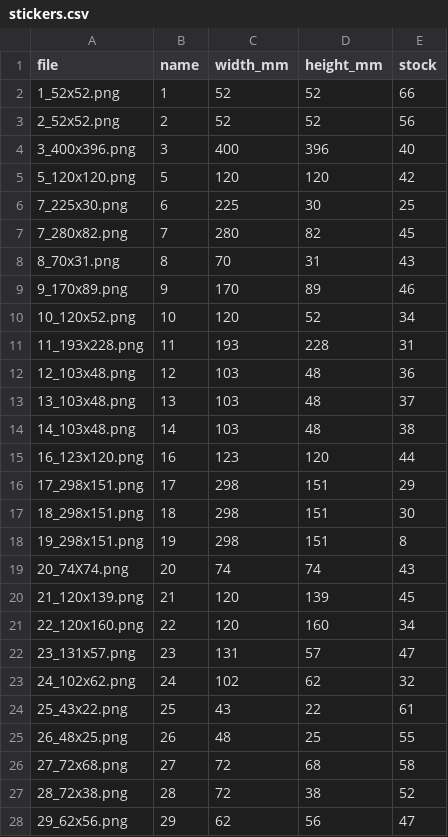
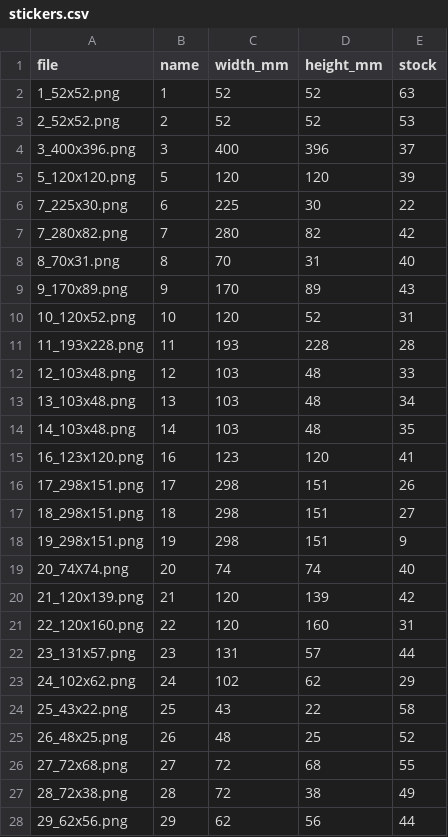
Before and after one commit to Alexan2024/OCustom, a CSV file: stickers/stickers.csv, drawn as a sheet; only a part is shown; the diff covers the shown part only.

Commit message:
Update stickers.csv

```diff
--- a/stickers/stickers.csv
+++ b/stickers/stickers.csv
@@ -1,28 +1,28 @@
 file,name,width_mm,height_mm,stock
-1_52x52.png,1,52,52,66
-2_52x52.png,2,52,52,56
-3_400x396.png,3,400,396,40
-5_120x120.png,5,120,120,42
-7_225x30.png,6,225,30,25
-7_280x82.png,7,280,82,45
-8_70x31.png,8,70,31,43
-9_170x89.png,9,170,89,46
-10_120x52.png,10,120,52,34
-11_193x228.png,11,193,228,31
-12_103x48.png,12,103,48,36
-13_103x48.png,13,103,48,37
-14_103x48.png,14,103,48,38
-16_123x120.png,16,123,120,44
-17_298x151.png,17,298,151,29
-18_298x151.png,18,298,151,30
-19_298x151.png,19,298,151,8
-20_74X74.png,20,74,74,43
-21_120x139.png,21,120,139,45
-22_120x160.png,22,120,160,34
-23_131x57.png,23,131,57,47
-24_102x62.png,24,102,62,32
-25_43x22.png,25,43,22,61
-26_48x25.png,26,48,25,55
-27_72x68.png,27,72,68,58
-28_72x38.png,28,72,38,52
-29_62x56.png,29,62,56,47
+1_52x52.png,1,52,52,63
+2_52x52.png,2,52,52,53
+3_400x396.png,3,400,396,37
+5_120x120.png,5,120,120,39
+7_225x30.png,6,225,30,22
+7_280x82.png,7,280,82,42
+8_70x31.png,8,70,31,40
+9_170x89.png,9,170,89,43
+10_120x52.png,10,120,52,31
+11_193x228.png,11,193,228,28
+12_103x48.png,12,103,48,33
+13_103x48.png,13,103,48,34
+14_103x48.png,14,103,48,35
+16_123x120.png,16,123,120,41
+17_298x151.png,17,298,151,26
+18_298x151.png,18,298,151,27
+19_298x151.png,19,298,151,9
+20_74X74.png,20,74,74,40
+21_120x139.png,21,120,139,42
+22_120x160.png,22,120,160,31
+23_131x57.png,23,131,57,44
+24_102x62.png,24,102,62,29
+25_43x22.png,25,43,22,58
+26_48x25.png,26,48,25,52
+27_72x68.png,27,72,68,55
+28_72x38.png,28,72,38,49
+29_62x56.png,29,62,56,44
```
Also changed, not shown: 5 edited cells elsewhere in this file.
